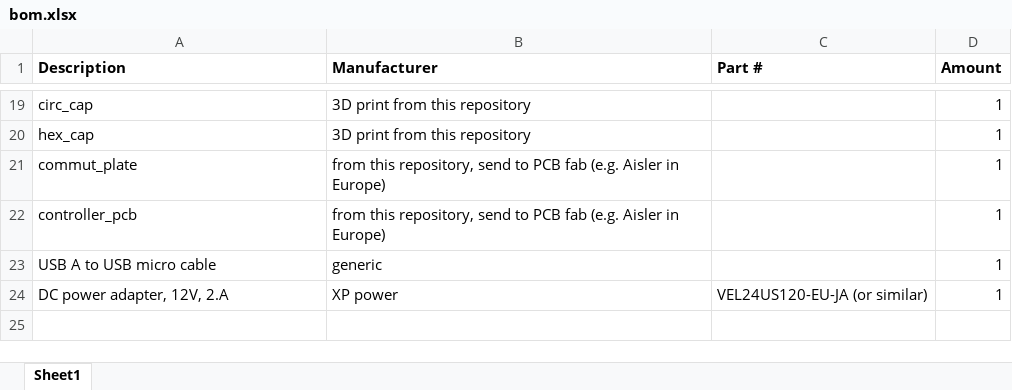
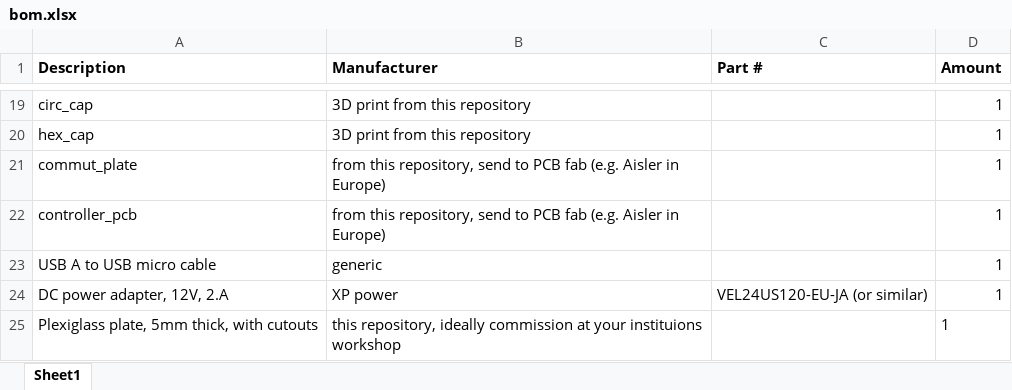
Before and after one commit to zeller-martin/el_commutador, an Excel workbook: bom.xlsx, sheet Sheet1, drawn as a sheet; only a part is shown, gaps mark what is left out; values as stored, in another font and other column widths than the file's, no borders; the diff names each change by its address in the sheet, - before the commit and + after, or states it on an @@ line.

Commit message:
added specifications for plexiglass plate

```diff
--- a/bom.xlsx (sheet Sheet1)
+++ b/bom.xlsx (sheet Sheet1)
+row 25: Plexiglass plate, 5mm thick, with cutouts | this repository, ideally commission at your instituions workshop |  | 1
```
Also changed, not shown: 1 other file.
